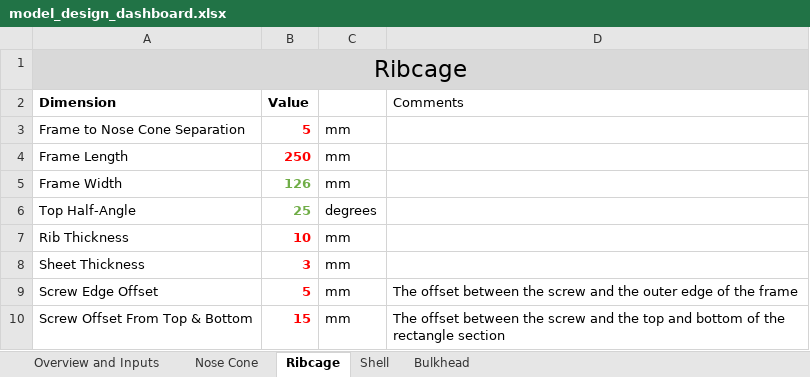
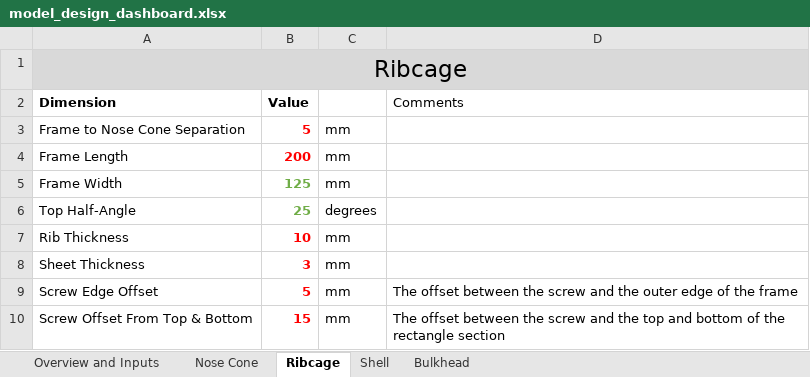
Before and after one commit to SamRBetts/Project-Crumble-Zone, an Excel workbook: Working Model/model_design_dashboard.xlsx, sheet Ribcage, drawn as a sheet; values as stored, in another font and other column widths than the file's, no borders; table styles not drawn; the diff names each change by its address in the sheet, - before the commit and + after, or states it on an @@ line.

```diff
--- a/Working Model/model_design_dashboard.xlsx (sheet Ribcage)
+++ b/Working Model/model_design_dashboard.xlsx (sheet Ribcage)
-B4 (Value): 250
+B4 (Value): 200
-B5 (Value): 126
+B5 (Value): 125
```
Also changed, not shown: sheet Bulkhead, sheet Shell, sheet Nose Cone, 31 other files.
